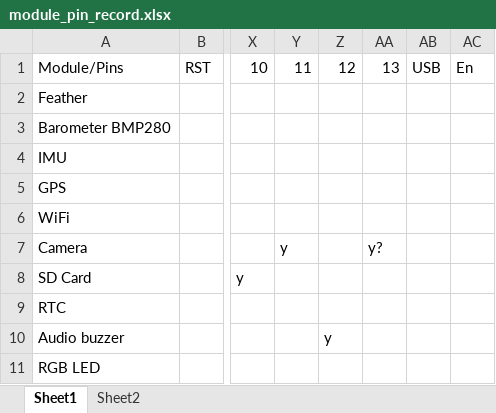
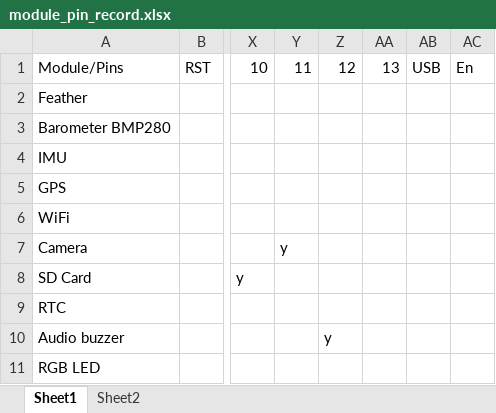
Before and after one commit to Evander7/APSSR_PSat, an Excel workbook: module_pin_record.xlsx, sheet Sheet1, drawn as a sheet; only a part is shown, gaps mark what is left out; values as stored, in another font and other column widths than the file's, no borders; the diff names each change by its address in the sheet, - before the commit and + after, or states it on an @@ line.

Commit message:
-Final flight code -Added raw data from flight

```diff
--- a/module_pin_record.xlsx (sheet Sheet1)
+++ b/module_pin_record.xlsx (sheet Sheet1)
-AA7: y?
+AA7: (empty)
```
Also changed, not shown: 3 other files.
